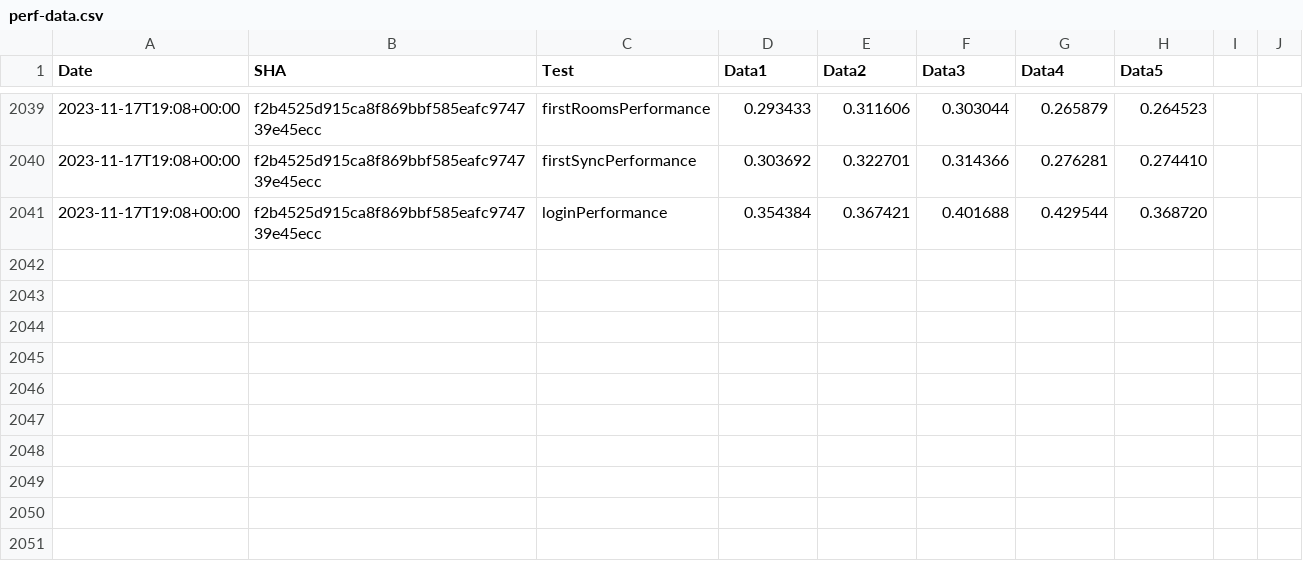
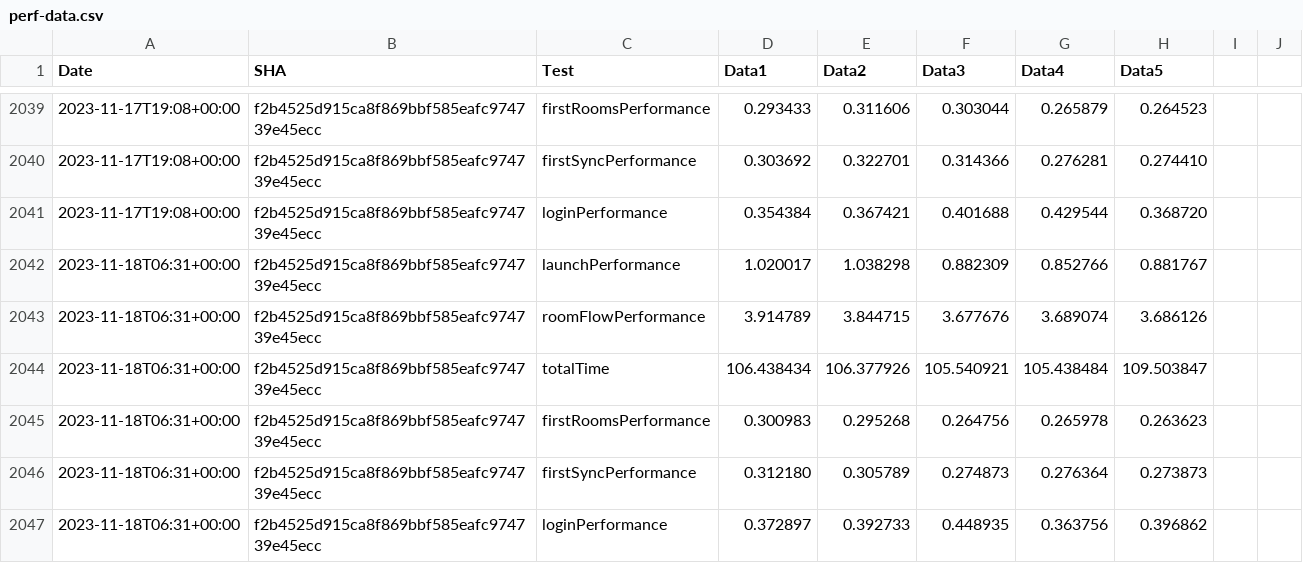
Before and after one commit to zyfra-hub/talks-ios, a CSV file: performance/perf-data.csv, drawn as a sheet; only a part is shown, gaps mark what is left out.

Commit message:
Results for f2b4525d915ca8f869bbf585eafc974739e45ecc

```diff
--- a/performance/perf-data.csv
+++ b/performance/perf-data.csv
@@ -2041 +2041,7 @@ Date,SHA,Test,Data1,Data2,Data3,Data4,Data5
 2023-11-17T19:08+00:00,f2b4525d915ca8f869bbf585eafc974739e45ecc,loginPerformance,0.354384, 0.367421, 0.401688, 0.429544, 0.368720
+2023-11-18T06:31+00:00,f2b4525d915ca8f869bbf585eafc974739e45ecc,launchPerformance,1.020017, 1.038298, 0.882309, 0.852766, 0.881767
+2023-11-18T06:31+00:00,f2b4525d915ca8f869bbf585eafc974739e45ecc,roomFlowPerformance,3.914789, 3.844715, 3.677676, 3.689074, 3.686126
+2023-11-18T06:31+00:00,f2b4525d915ca8f869bbf585eafc974739e45ecc,totalTime,106.438434, 106.377926, 105.540921, 105.438484, 109.503847
+2023-11-18T06:31+00:00,f2b4525d915ca8f869bbf585eafc974739e45ecc,firstRoomsPerformance,0.300983, 0.295268, 0.264756, 0.265978, 0.263623
+2023-11-18T06:31+00:00,f2b4525d915ca8f869bbf585eafc974739e45ecc,firstSyncPerformance,0.312180, 0.305789, 0.274873, 0.276364, 0.273873
+2023-11-18T06:31+00:00,f2b4525d915ca8f869bbf585eafc974739e45ecc,loginPerformance,0.372897, 0.392733, 0.448935, 0.363756, 0.396862
```
